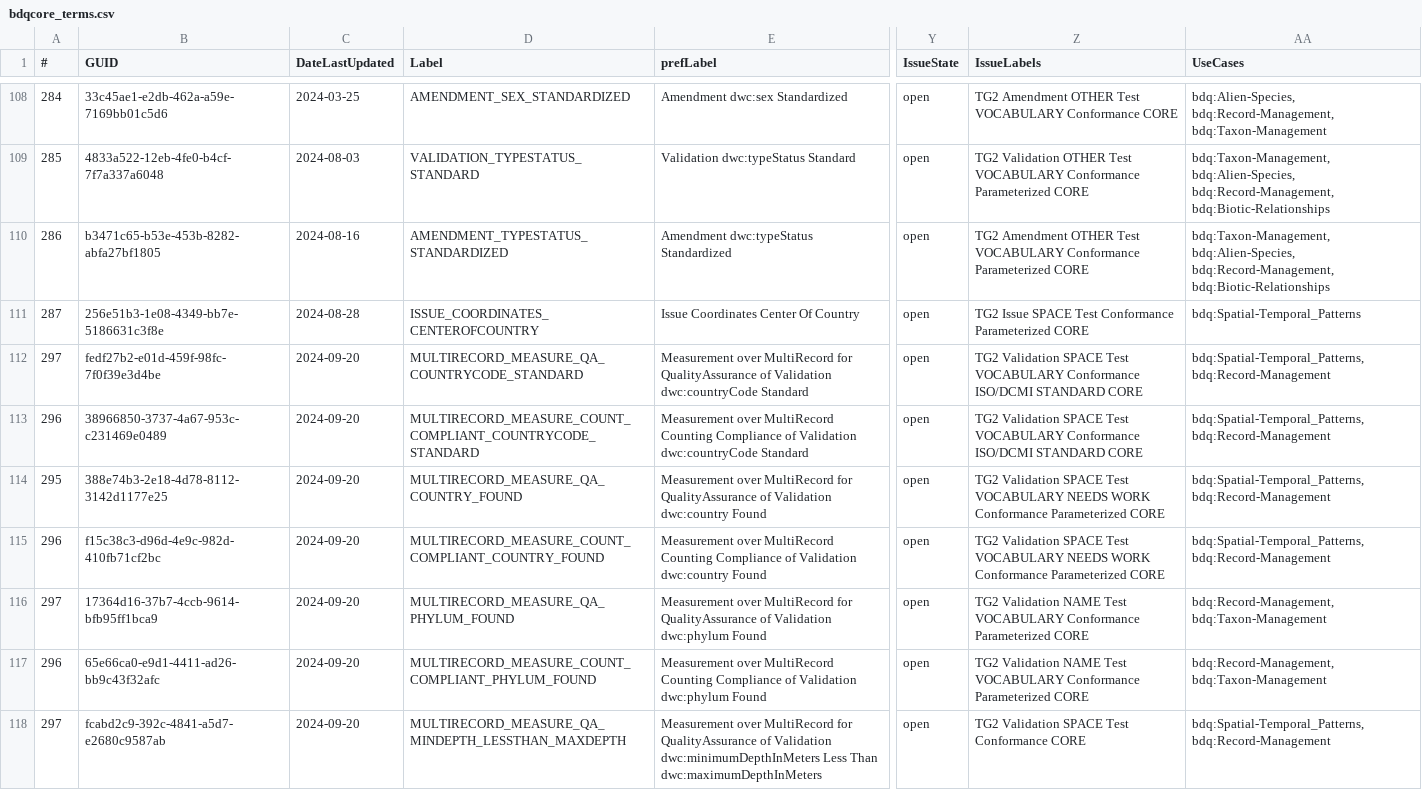
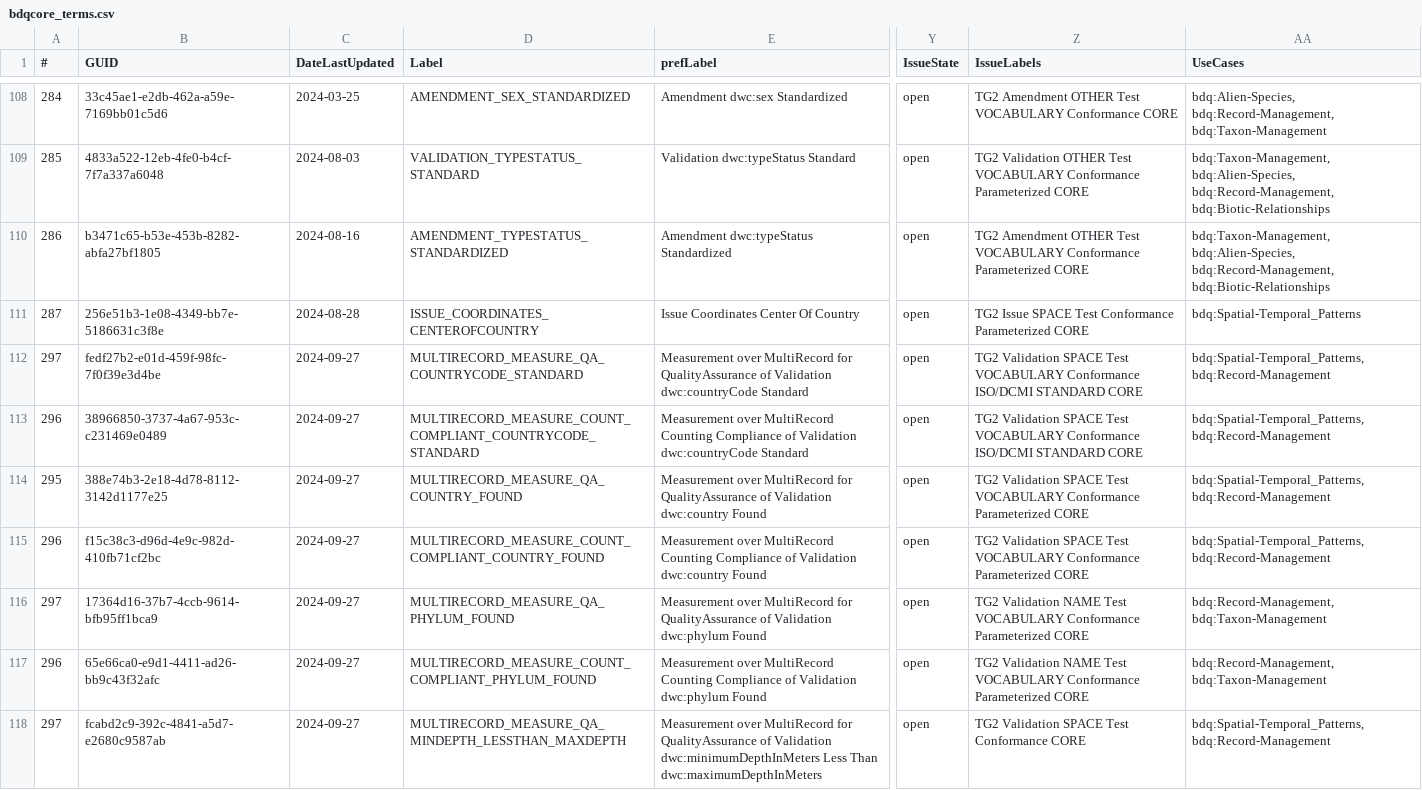
Before and after one commit to tdwg/bdq, a CSV file: tg2/_review/vocabulary/bdqcore_terms.csv, drawn as a sheet; only a part is shown, gaps mark what is left out; the diff covers the shown part only; the diff names each change by its address in the sheet, - before the commit and + after, or states it on an @@ line.

Commit message:
Fresh export of tests from markdown tables in issues into csv list of tests using bdq_issue_to_csv as of 2024-09-27, along with fresh build or rdfxml and turtle repreesentations of the tests with kurator-ffdq after fix to an old in context object property, and rebuild of test quick reference guide.

```diff
--- a/tg2/_review/vocabulary/bdqcore_terms.csv
+++ b/tg2/_review/vocabulary/bdqcore_terms.csv
-C112:C118 (DateLastUpdated): 2024-09-20
+C112:C118 (DateLastUpdated): 2024-09-27
-Z114:Z115 (IssueLabels): …Test VOCABULARY NEEDS WORK Conformance Parameterized…
+Z114:Z115 (IssueLabels): …Test VOCABULARY Conformance Parameterized…
```
Also changed, not shown: 174 edited cells elsewhere in this file, tg2/core/TG2_multirecord_measure_tests.csv, 7 other files.
